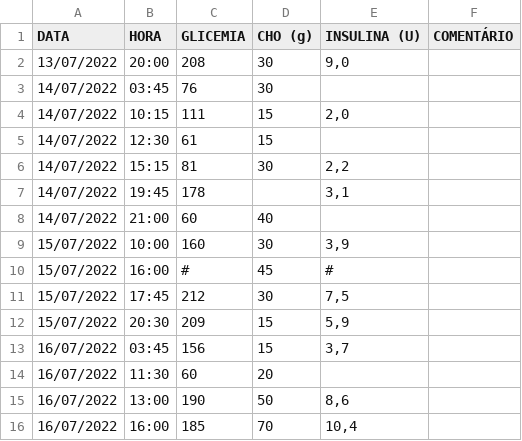
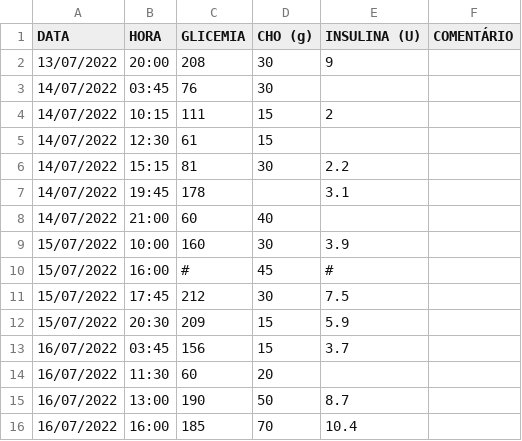
Before and after one commit to ThalesZZ/DiabetesControl, a CSV file: src/data/glicemias.csv, drawn as a sheet.

```diff
--- a/src/data/glicemias.csv
+++ b/src/data/glicemias.csv
@@ -1,16 +1,16 @@
 DATA,HORA,GLICEMIA,CHO (g),INSULINA (U),COMENTÁRIO
-13/07/2022,20:00,208,30,"9,0",
+13/07/2022,20:00,208,30,9,
 14/07/2022,03:45,76,30,,
-14/07/2022,10:15,111,15,"2,0",
+14/07/2022,10:15,111,15,2,
 14/07/2022,12:30,61,15,,
-14/07/2022,15:15,81,30,"2,2",
-14/07/2022,19:45,178,,"3,1",
+14/07/2022,15:15,81,30,2.2,
+14/07/2022,19:45,178,,3.1,
 14/07/2022,21:00,60,40,,
-15/07/2022,10:00,160,30,"3,9",
+15/07/2022,10:00,160,30,3.9,
 15/07/2022,16:00,#,45,#,
-15/07/2022,17:45,212,30,"7,5",
-15/07/2022,20:30,209,15,"5,9",
-16/07/2022,03:45,156,15,"3,7",
+15/07/2022,17:45,212,30,7.5,
+15/07/2022,20:30,209,15,5.9,
+16/07/2022,03:45,156,15,3.7,
 16/07/2022,11:30,60,20,,
-16/07/2022,13:00,190,50,"8,6",
-16/07/2022,16:00,185,70,"10,4",
+16/07/2022,13:00,190,50,8.7,
+16/07/2022,16:00,185,70,10.4,
```
Also changed, not shown: 2 other files.
